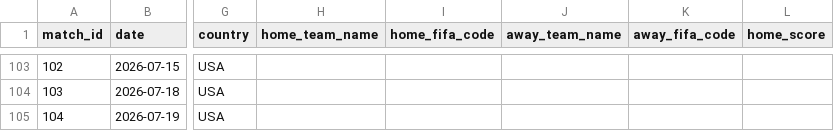
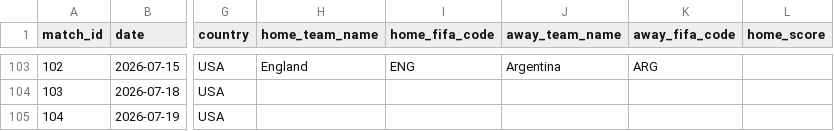
Before and after one commit to justinlkl/wc2026, a CSV file: data/matches_detailed.csv, drawn as a sheet; only a part is shown, gaps mark what is left out; the diff covers the shown part only; the diff names each change by its address in the sheet, - before the commit and + after, or states it on an @@ line.

```diff
--- a/data/matches_detailed.csv
+++ b/data/matches_detailed.csv
-H103 (home_team_name): (empty)
+H103 (home_team_name): England
-I103 (home_fifa_code): (empty)
+I103 (home_fifa_code): ENG
-J103 (away_team_name): (empty)
+J103 (away_team_name): Argentina
-K103 (away_fifa_code): (empty)
+K103 (away_fifa_code): ARG
```
Also changed, not shown: 34 edited cells elsewhere in this file, data/github_wc2026/matches.csv, 7 other files.
